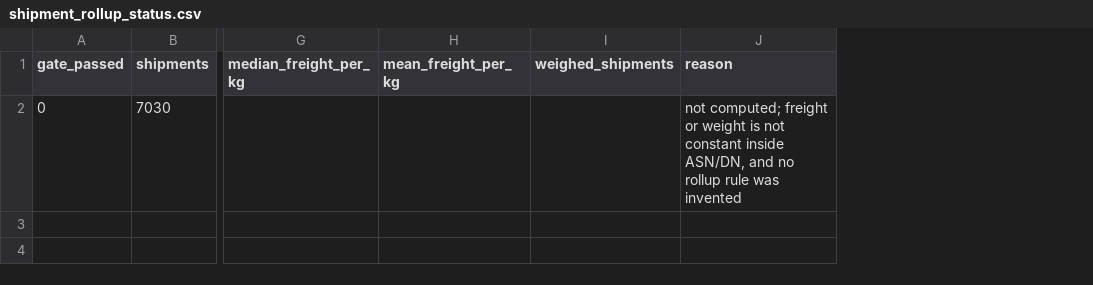
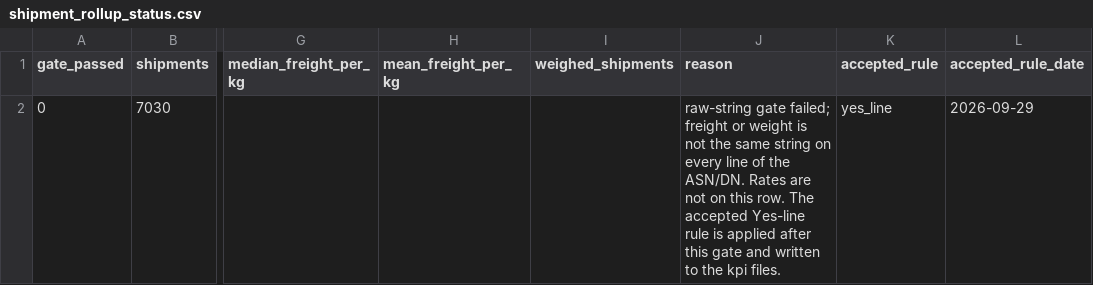
Before and after one commit to grjesusalves/supply-chain-portfolio, a CSV file: 04-freight-cost-analysis/data/processed/shipment_rollup_status.csv, drawn as a sheet; only a part is shown, gaps mark what is left out; the diff names each change by its address in the sheet, - before the commit and + after, or states it on an @@ line.

```diff
--- a/04-freight-cost-analysis/data/processed/shipment_rollup_status.csv
+++ b/04-freight-cost-analysis/data/processed/shipment_rollup_status.csv
+column K (accepted_rule), row 2: yes_line
+column L (accepted_rule_date), row 2: 2026-09-29
-J2 (reason): not computed; freight or weight is not constant inside ASN/DN, and no rollup rule was invented
+J2 (reason): raw-string gate failed; freight or weight is not the same string on every line of the ASN/DN. Rates are not on this row. The accepted Yes-line rule is applied after this gate and written to the kpi files.
```
Also changed, not shown: 04-freight-cost-analysis/data/processed/line_item_value_check.csv, 04-freight-cost-analysis/data/processed/sql_check_match.csv, 20 other files.
